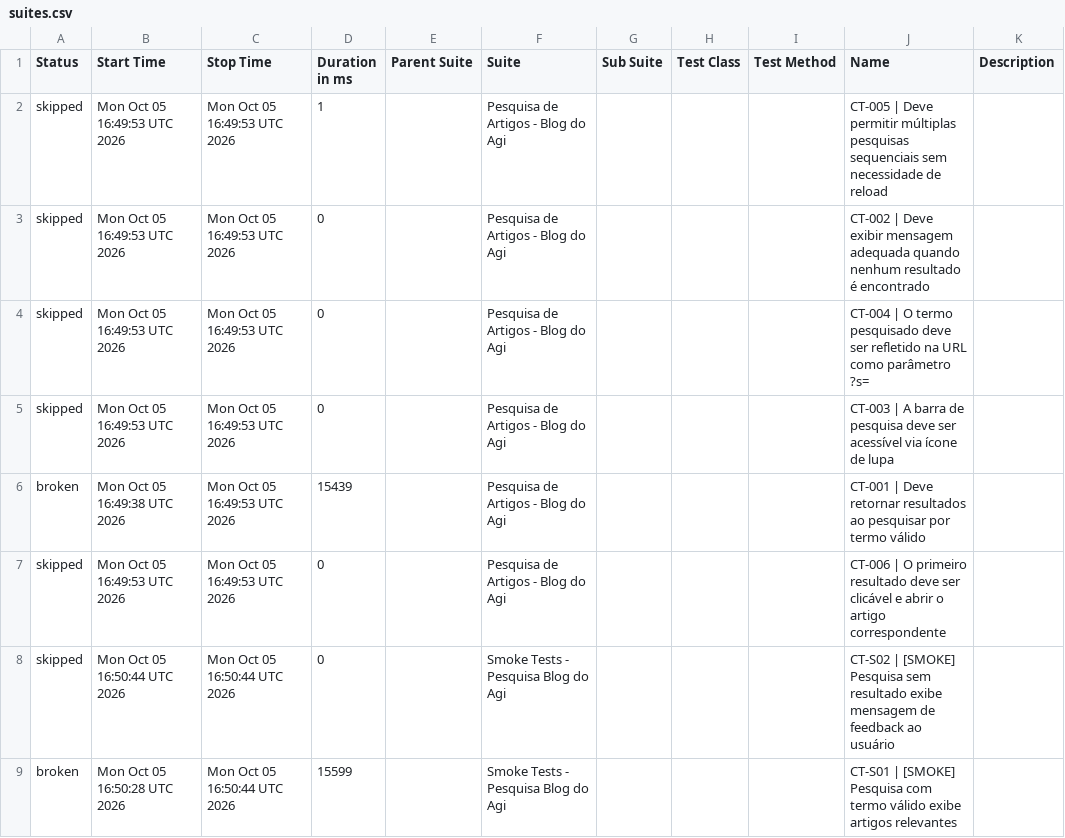
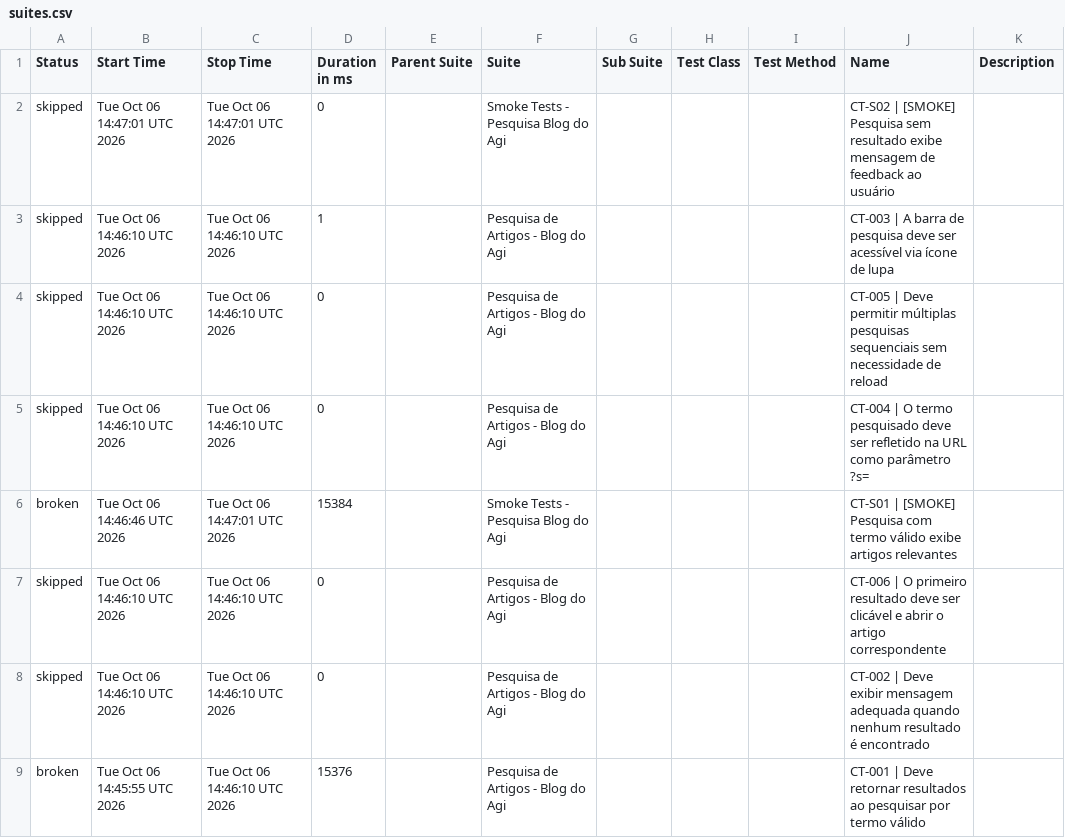
Before and after one commit to FranciscoGeorgeR/blogdoagi-cypress-tests, a CSV file: data/suites.csv, drawn as a sheet.

```diff
--- a/data/suites.csv
+++ b/data/suites.csv
@@ -1,9 +1,9 @@
 "Status","Start Time","Stop Time","Duration in ms","Parent Suite","Suite","Sub Suite","Test Class","Test Method","Name","Description"
-"skipped","Mon Oct 05 16:49:53 UTC 2026","Mon Oct 05 16:49:53 UTC 2026","1","","Pesquisa de Artigos - Blog do Agi","","","","CT-005 | Deve permitir múltiplas pesquisas sequenciais sem necessidade de reload",""
-"skipped","Mon Oct 05 16:49:53 UTC 2026","Mon Oct 05 16:49:53 UTC 2026","0","","Pesquisa de Artigos - Blog do Agi","","","","CT-002 | Deve exibir mensagem adequada quando nenhum resultado é encontrado",""
-"skipped","Mon Oct 05 16:49:53 UTC 2026","Mon Oct 05 16:49:53 UTC 2026","0","","Pesquisa de Artigos - Blog do Agi","","","","CT-004 | O termo pesquisado deve ser refletido na URL como parâmetro ?s=",""
-"skipped","Mon Oct 05 16:49:53 UTC 2026","Mon Oct 05 16:49:53 UTC 2026","0","","Pesquisa de Artigos - Blog do Agi","","","","CT-003 | A barra de pesquisa deve ser acessível via ícone de lupa",""
-"broken","Mon Oct 05 16:49:38 UTC 2026","Mon Oct 05 16:49:53 UTC 2026","15439","","Pesquisa de Artigos - Blog do Agi","","","","CT-001 | Deve retornar resultados ao pesquisar por termo válido",""
-"skipped","Mon Oct 05 16:49:53 UTC 2026","Mon Oct 05 16:49:53 UTC 2026","0","","Pesquisa de Artigos - Blog do Agi","","","","CT-006 | O primeiro resultado deve ser clicável e abrir o artigo correspondente",""
-"skipped","Mon Oct 05 16:50:44 UTC 2026","Mon Oct 05 16:50:44 UTC 2026","0","","Smoke Tests - Pesquisa Blog do Agi","","","","CT-S02 | [SMOKE] Pesquisa sem resultado exibe mensagem de feedback ao usuário",""
-"broken","Mon Oct 05 16:50:28 UTC 2026","Mon Oct 05 16:50:44 UTC 2026","15599","","Smoke Tests - Pesquisa Blog do Agi","","","","CT-S01 | [SMOKE] Pesquisa com termo válido exibe artigos relevantes",""
+"skipped","Tue Oct 06 14:47:01 UTC 2026","Tue Oct 06 14:47:01 UTC 2026","0","","Smoke Tests - Pesquisa Blog do Agi","","","","CT-S02 | [SMOKE] Pesquisa sem resultado exibe mensagem de feedback ao usuário",""
+"skipped","Tue Oct 06 14:46:10 UTC 2026","Tue Oct 06 14:46:10 UTC 2026","1","","Pesquisa de Artigos - Blog do Agi","","","","CT-003 | A barra de pesquisa deve ser acessível via ícone de lupa",""
+"skipped","Tue Oct 06 14:46:10 UTC 2026","Tue Oct 06 14:46:10 UTC 2026","0","","Pesquisa de Artigos - Blog do Agi","","","","CT-005 | Deve permitir múltiplas pesquisas sequenciais sem necessidade de reload",""
+"skipped","Tue Oct 06 14:46:10 UTC 2026","Tue Oct 06 14:46:10 UTC 2026","0","","Pesquisa de Artigos - Blog do Agi","","","","CT-004 | O termo pesquisado deve ser refletido na URL como parâmetro ?s=",""
+"broken","Tue Oct 06 14:46:46 UTC 2026","Tue Oct 06 14:47:01 UTC 2026","15384","","Smoke Tests - Pesquisa Blog do Agi","","","","CT-S01 | [SMOKE] Pesquisa com termo válido exibe artigos relevantes",""
+"skipped","Tue Oct 06 14:46:10 UTC 2026","Tue Oct 06 14:46:10 UTC 2026","0","","Pesquisa de Artigos - Blog do Agi","","","","CT-006 | O primeiro resultado deve ser clicável e abrir o artigo correspondente",""
+"skipped","Tue Oct 06 14:46:10 UTC 2026","Tue Oct 06 14:46:10 UTC 2026","0","","Pesquisa de Artigos - Blog do Agi","","","","CT-002 | Deve exibir mensagem adequada quando nenhum resultado é encontrado",""
+"broken","Tue Oct 06 14:45:55 UTC 2026","Tue Oct 06 14:46:10 UTC 2026","15376","","Pesquisa de Artigos - Blog do Agi","","","","CT-001 | Deve retornar resultados ao pesquisar por termo válido",""
```
Also changed, not shown: 54 other files.
